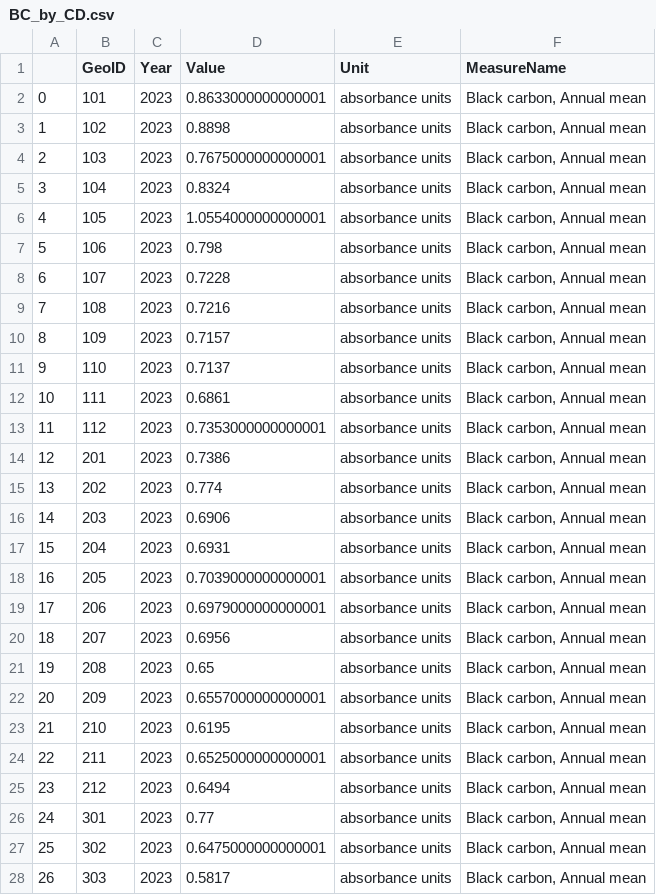
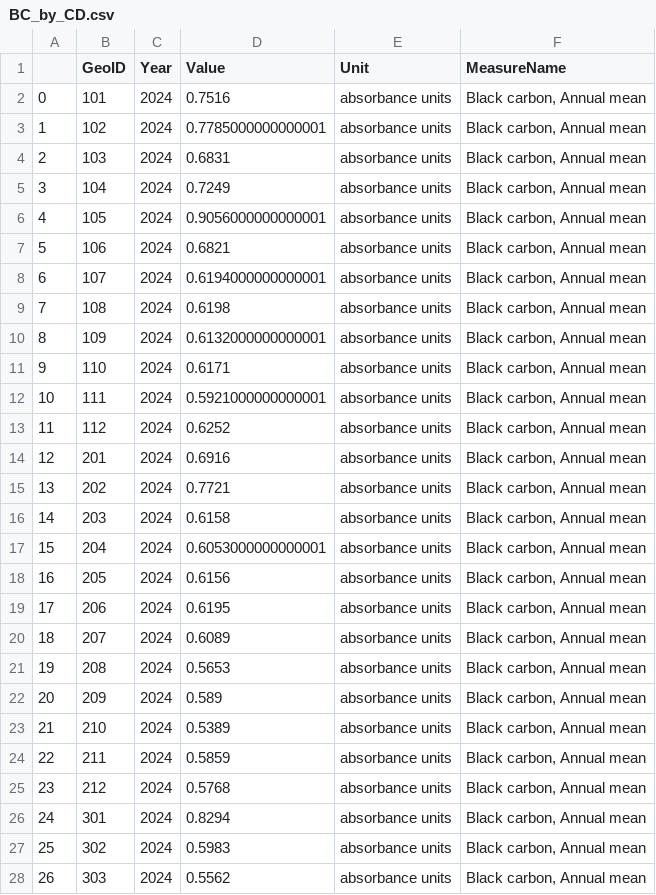
Before and after one commit to NYCComptroller/climate-dash, a CSV file: Data/Summary Data/BC_by_CD.csv, drawn as a sheet; only a part is shown; the diff covers the shown part only.

```diff
--- a/Data/Summary Data/BC_by_CD.csv
+++ b/Data/Summary Data/BC_by_CD.csv
@@ -1,28 +1,28 @@
 ,GeoID,Year,Value,Unit,MeasureName
-0,101,2023,0.8633000000000001,absorbance units,"Black carbon, Annual mean"
-1,102,2023,0.8898,absorbance units,"Black carbon, Annual mean"
-2,103,2023,0.7675000000000001,absorbance units,"Black carbon, Annual mean"
-3,104,2023,0.8324,absorbance units,"Black carbon, Annual mean"
-4,105,2023,1.0554000000000001,absorbance units,"Black carbon, Annual mean"
-5,106,2023,0.798,absorbance units,"Black carbon, Annual mean"
-6,107,2023,0.7228,absorbance units,"Black carbon, Annual mean"
-7,108,2023,0.7216,absorbance units,"Black carbon, Annual mean"
-8,109,2023,0.7157,absorbance units,"Black carbon, Annual mean"
-9,110,2023,0.7137,absorbance units,"Black carbon, Annual mean"
-10,111,2023,0.6861,absorbance units,"Black carbon, Annual mean"
-11,112,2023,0.7353000000000001,absorbance units,"Black carbon, Annual mean"
-12,201,2023,0.7386,absorbance units,"Black carbon, Annual mean"
-13,202,2023,0.774,absorbance units,"Black carbon, Annual mean"
-14,203,2023,0.6906,absorbance units,"Black carbon, Annual mean"
-15,204,2023,0.6931,absorbance units,"Black carbon, Annual mean"
-16,205,2023,0.7039000000000001,absorbance units,"Black carbon, Annual mean"
-17,206,2023,0.6979000000000001,absorbance units,"Black carbon, Annual mean"
-18,207,2023,0.6956,absorbance units,"Black carbon, Annual mean"
-19,208,2023,0.65,absorbance units,"Black carbon, Annual mean"
-20,209,2023,0.6557000000000001,absorbance units,"Black carbon, Annual mean"
-21,210,2023,0.6195,absorbance units,"Black carbon, Annual mean"
-22,211,2023,0.6525000000000001,absorbance units,"Black carbon, Annual mean"
-23,212,2023,0.6494,absorbance units,"Black carbon, Annual mean"
-24,301,2023,0.77,absorbance units,"Black carbon, Annual mean"
-25,302,2023,0.6475000000000001,absorbance units,"Black carbon, Annual mean"
-26,303,2023,0.5817,absorbance units,"Black carbon, Annual mean"
+0,101,2024,0.7516,absorbance units,"Black carbon, Annual mean"
+1,102,2024,0.7785000000000001,absorbance units,"Black carbon, Annual mean"
+2,103,2024,0.6831,absorbance units,"Black carbon, Annual mean"
+3,104,2024,0.7249,absorbance units,"Black carbon, Annual mean"
+4,105,2024,0.9056000000000001,absorbance units,"Black carbon, Annual mean"
+5,106,2024,0.6821,absorbance units,"Black carbon, Annual mean"
+6,107,2024,0.6194000000000001,absorbance units,"Black carbon, Annual mean"
+7,108,2024,0.6198,absorbance units,"Black carbon, Annual mean"
+8,109,2024,0.6132000000000001,absorbance units,"Black carbon, Annual mean"
+9,110,2024,0.6171,absorbance units,"Black carbon, Annual mean"
+10,111,2024,0.5921000000000001,absorbance units,"Black carbon, Annual mean"
+11,112,2024,0.6252,absorbance units,"Black carbon, Annual mean"
+12,201,2024,0.6916,absorbance units,"Black carbon, Annual mean"
+13,202,2024,0.7721,absorbance units,"Black carbon, Annual mean"
+14,203,2024,0.6158,absorbance units,"Black carbon, Annual mean"
+15,204,2024,0.6053000000000001,absorbance units,"Black carbon, Annual mean"
+16,205,2024,0.6156,absorbance units,"Black carbon, Annual mean"
+17,206,2024,0.6195,absorbance units,"Black carbon, Annual mean"
+18,207,2024,0.6089,absorbance units,"Black carbon, Annual mean"
+19,208,2024,0.5653,absorbance units,"Black carbon, Annual mean"
+20,209,2024,0.589,absorbance units,"Black carbon, Annual mean"
+21,210,2024,0.5389,absorbance units,"Black carbon, Annual mean"
+22,211,2024,0.5859,absorbance units,"Black carbon, Annual mean"
+23,212,2024,0.5768,absorbance units,"Black carbon, Annual mean"
+24,301,2024,0.8294,absorbance units,"Black carbon, Annual mean"
+25,302,2024,0.5983,absorbance units,"Black carbon, Annual mean"
+26,303,2024,0.5562,absorbance units,"Black carbon, Annual mean"
```
Also changed, not shown: 64 edited cells elsewhere in this file, Data/Summary Data/PM25_by_CD.csv.
